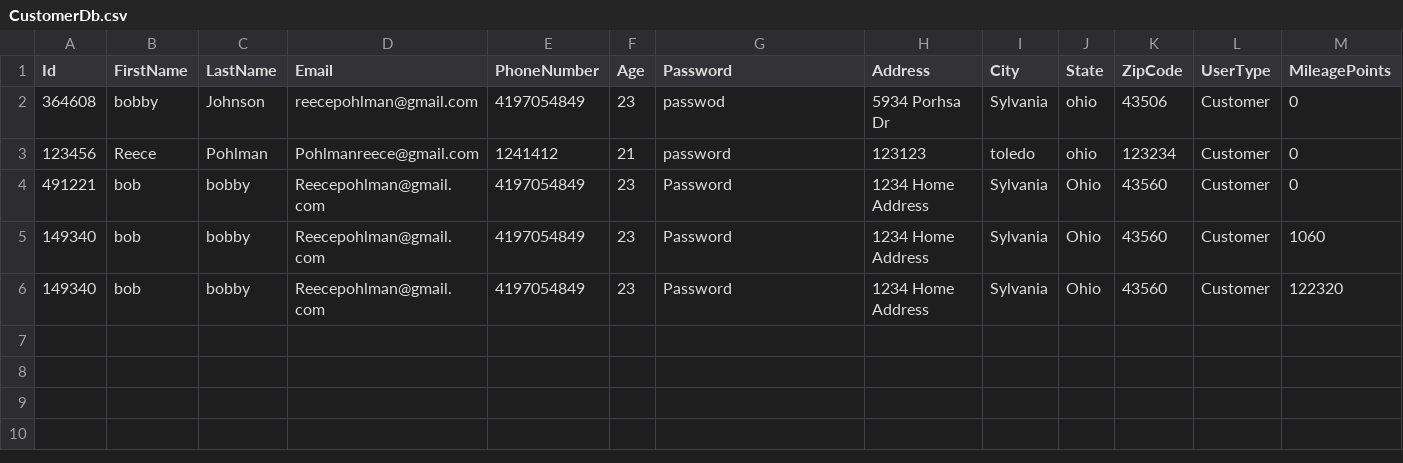
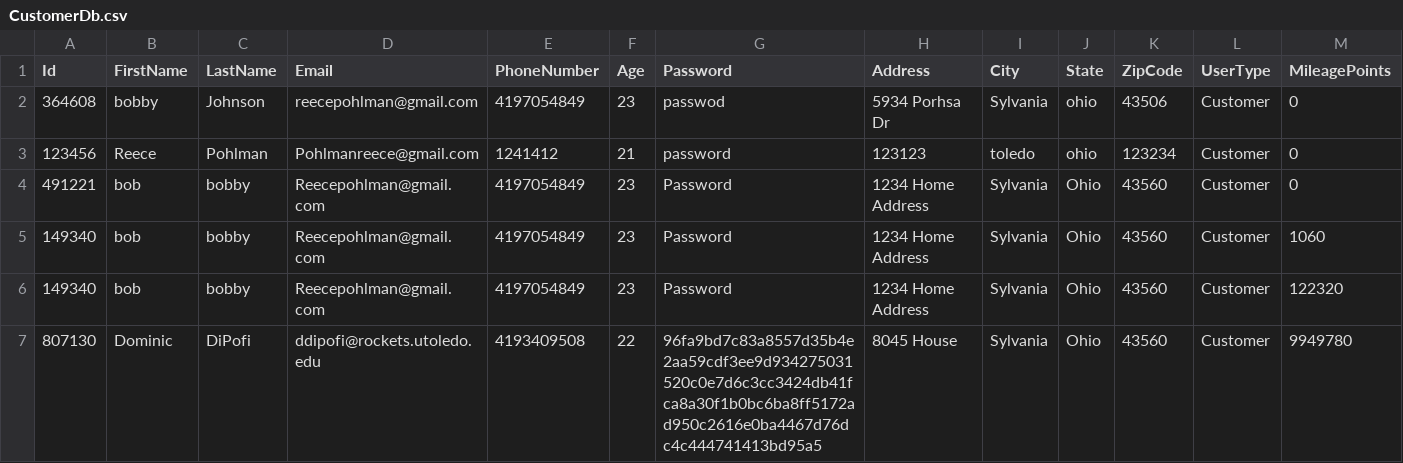
Before and after one commit to pohlman24/Airline-Management-Software, a CSV file: Airline Software/Tables/CustomerDb.csv, drawn as a sheet; only a part is shown; rows hold the shown columns only; the diff names each change by its address in the sheet, - before the commit and + after, or states it on an @@ line.

```diff
--- a/Airline Software/Tables/CustomerDb.csv
+++ b/Airline Software/Tables/CustomerDb.csv
+row 7: 807130 | Dominic | DiPofi | ddipofi@rockets.utoledo.edu | 4193409508 | 22 | 96fa9bd7c83a8557d35b4e2aa59cdf3ee9d934275031520c0e7d6c3cc3424db41fca8a30f1b0bc6ba8ff5172ad950c2616e0ba4467d76dc4c444741413bd95a5 | 8045 House | Sylvania | Ohio | 43560 | Customer | 9949780
```
Also changed, not shown: Airline Software/Tables/AirportDb.csv, Airline Software/Tables/FlightDb.csv, 15 other files.
